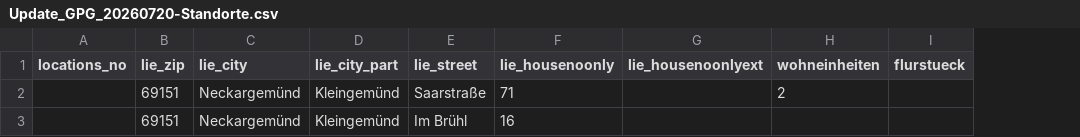
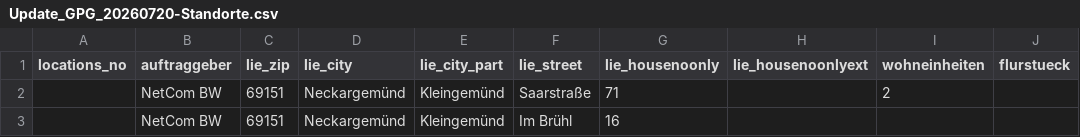
Before and after one commit to ExpertLink5445/GPG-Imports, a CSV file: output/NetCom_BW/Update_GPG_20260720-Standorte.csv, drawn as a sheet; the diff names each change by its address in the sheet, - before the commit and + after, or states it on an @@ line.

```diff
--- a/output/NetCom_BW/Update_GPG_20260720-Standorte.csv
+++ b/output/NetCom_BW/Update_GPG_20260720-Standorte.csv
+column B (auftraggeber), rows 2-3: NetCom BW | NetCom BW
```
Also changed, not shown: 1 other file.
